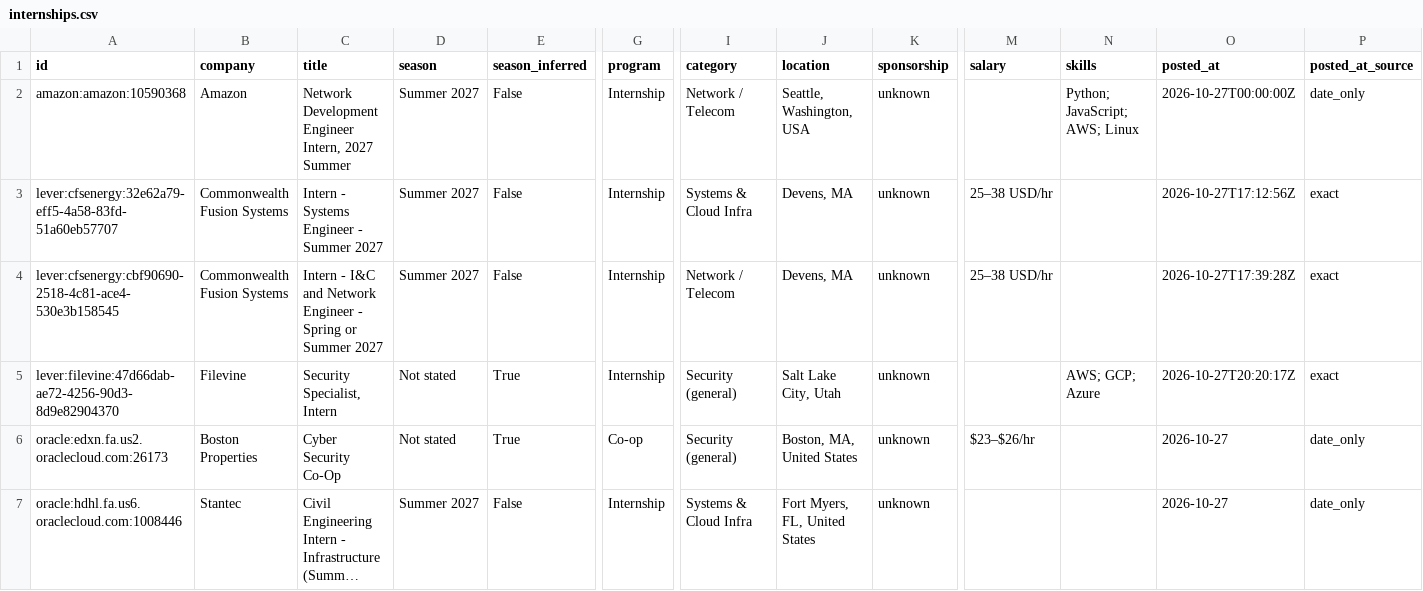
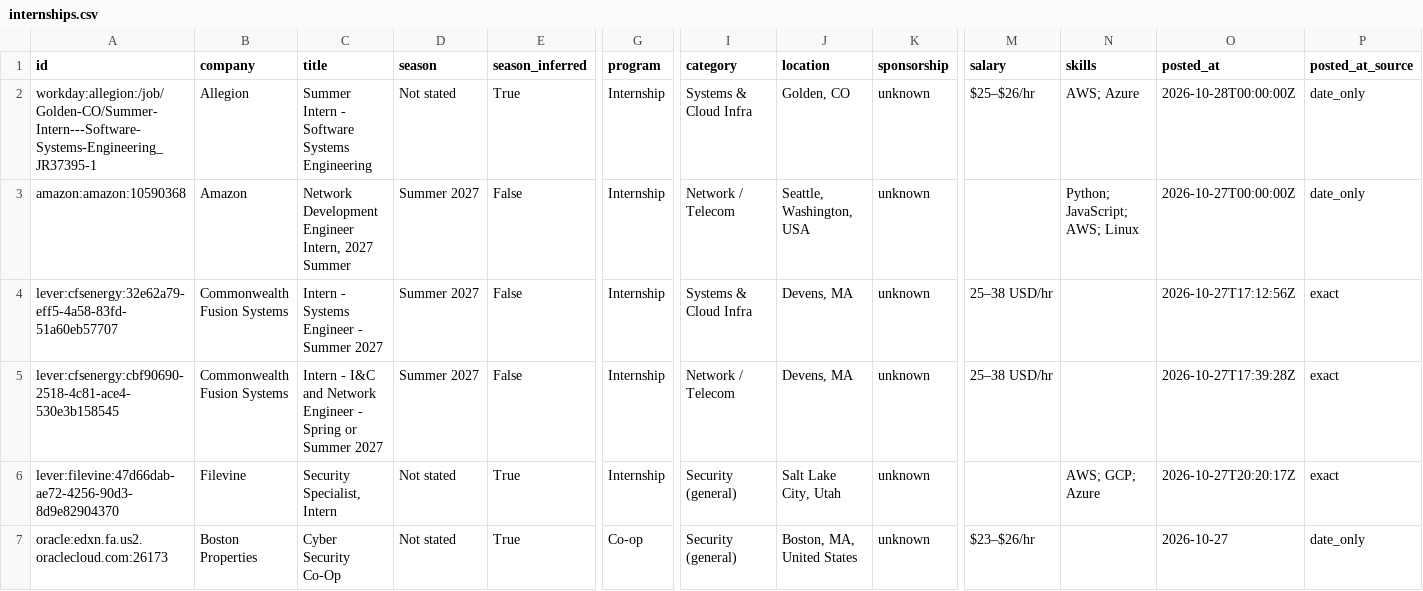
Before and after one commit to ihrtkaii/test-1, a CSV file: data/internships.csv, drawn as a sheet; only a part is shown, gaps mark what is left out; the shorter side is filled out with more unchanged rows; long unchanged cells end in …; rows hold the shown columns only; the diff covers the shown part only; the diff names each change by its address in the sheet, - before the commit and + after, or states it on an @@ line.

```diff
--- a/data/internships.csv
+++ b/data/internships.csv
+row 2: workday:allegion:/job/Golden-CO/Summer-Intern---Software-Systems-Engineering_JR37395-1 | Allegion | Summer Intern - Software Systems Engineering | Not stated | True | Internship | Systems & Cloud Infra | Golden, CO | unknown | $25–$26/hr | AWS; Azure | 2026-10-28T00:00:00Z | date_only
```
Also changed, not shown: 2 removed rows and 1 moved row elsewhere in this file, docs/internships.csv, 15 other files.
